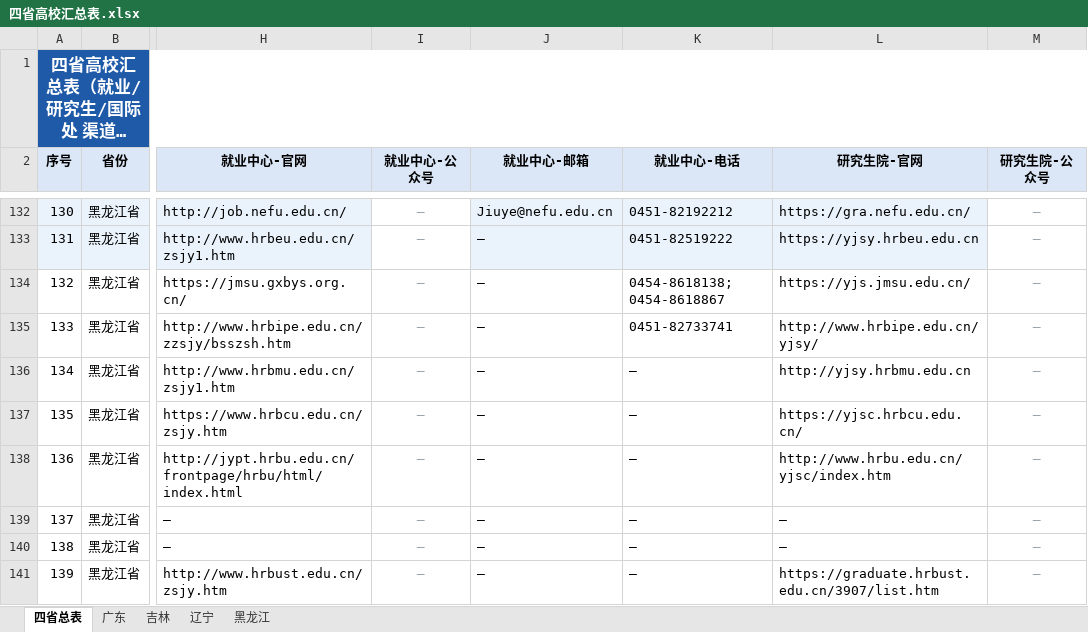
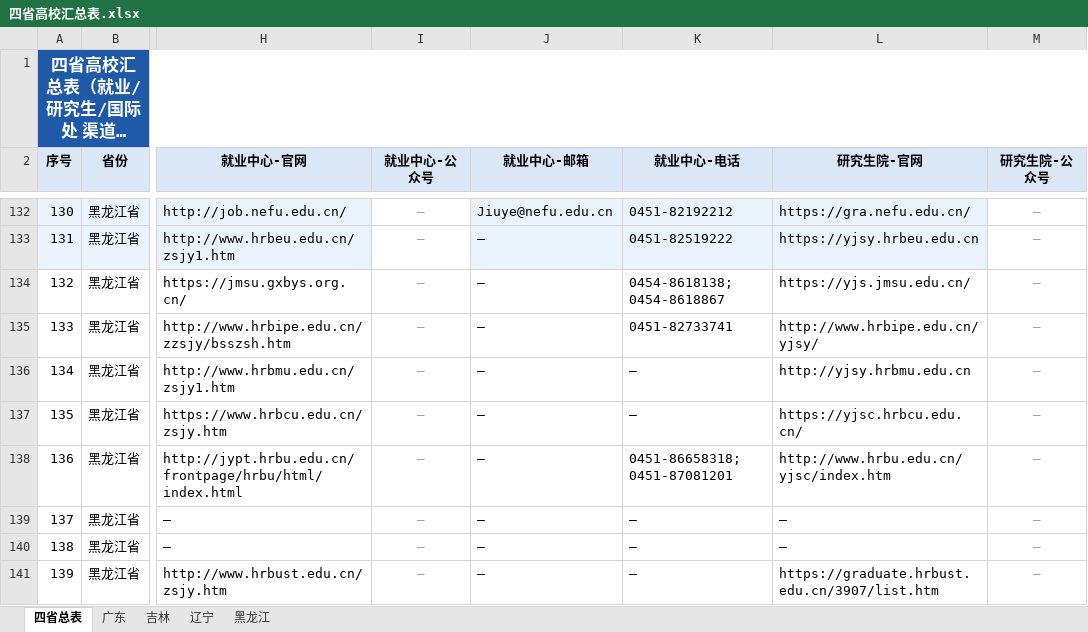
Before and after one commit to hy-xuan123/SA_UM_contact, an Excel workbook: dataset/四省高校汇总表.xlsx, sheet 四省总表, drawn as a sheet; only a part is shown, gaps mark what is left out; long unchanged cells end in …; values as stored, in another font and other column widths than the file's, no borders; charts and pictures not drawn; the diff covers the shown part only; the diff names each change by its address in the sheet, - before the commit and + after, or states it on an @@ line.

```diff
--- a/dataset/四省高校汇总表.xlsx (sheet 四省总表)
+++ b/dataset/四省高校汇总表.xlsx (sheet 四省总表)
-K138 (就业中心-电话): —
+K138 (就业中心-电话): 0451-86658318; 0451-87081201
```
Also changed, not shown: 9 edited cells elsewhere in this sheet, sheet 广东, sheet 辽宁, sheet 黑龙江, sheet 吉林, 14 other files.
